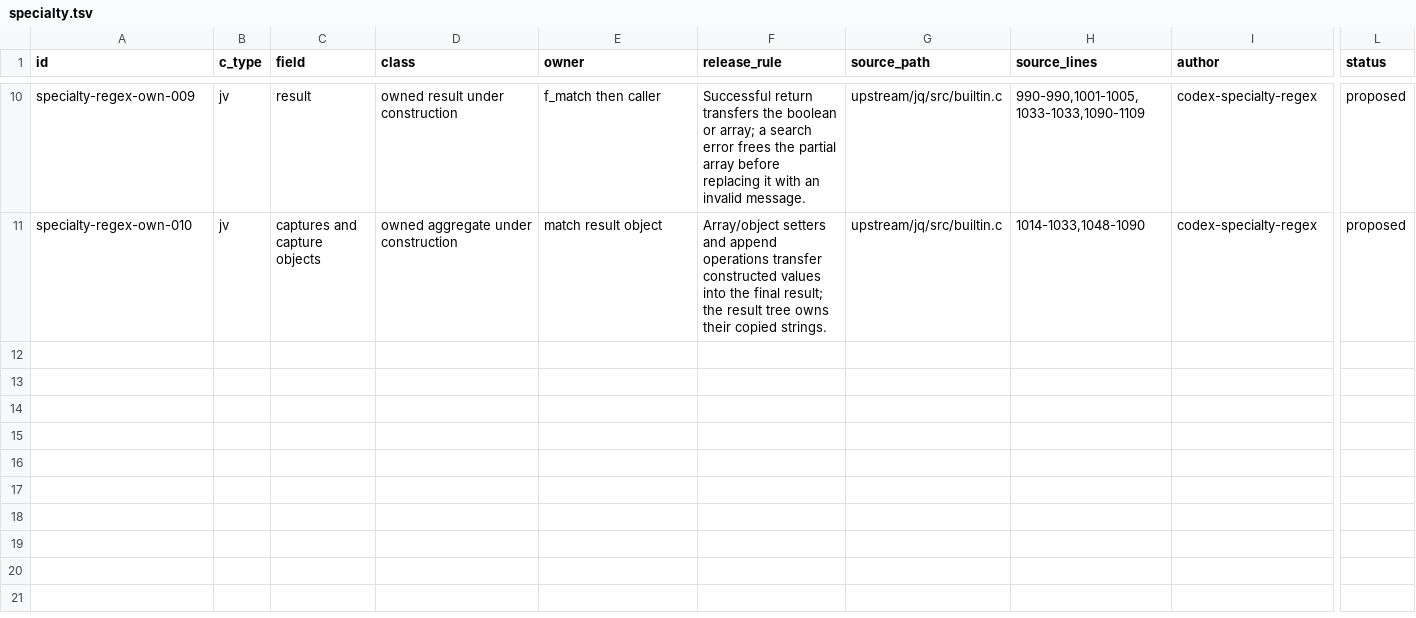
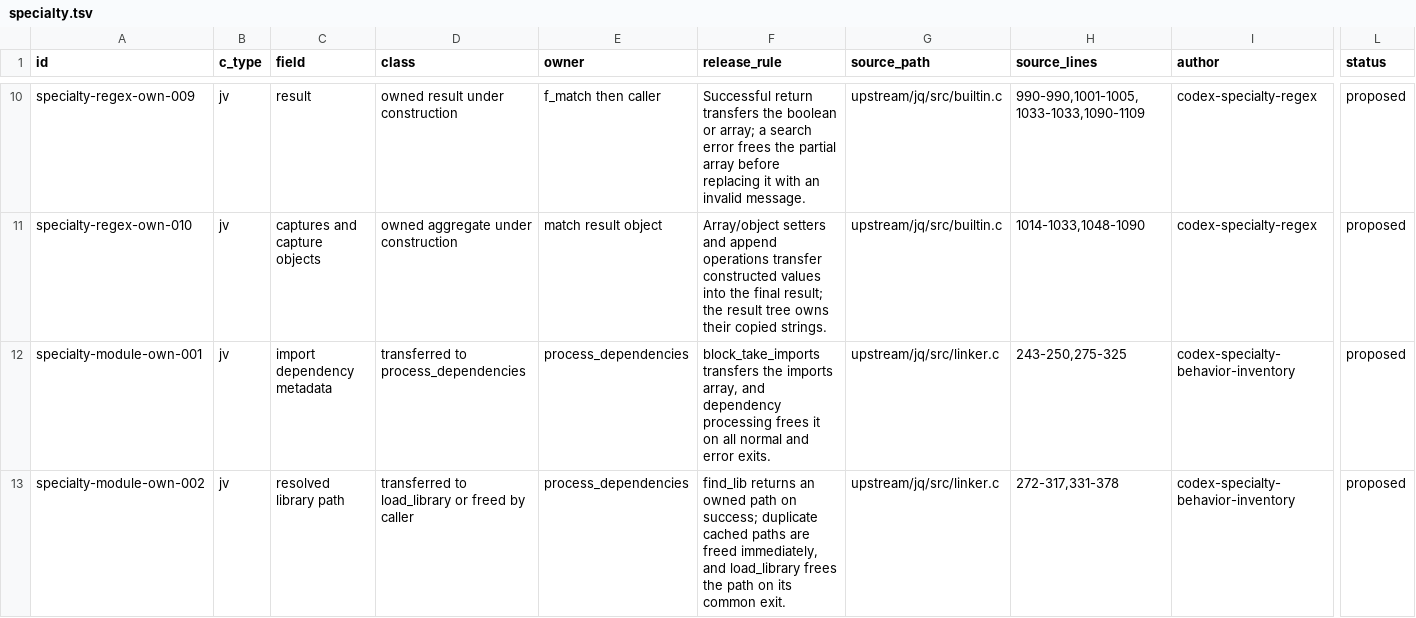
Before and after one commit to yevbar/jq-odin, a TSV file: evidence/ownership/specialty.tsv, drawn as a sheet; only a part is shown, gaps mark what is left out; rows hold the shown columns only; the diff covers the shown part only; the diff names each change by its address in the sheet, - before the commit and + after, or states it on an @@ line.

Commit message:
facts: correct specialty module and URI claims (#223)
* facts: inventory specialty jq behavior

* fix(facts): correct specialty decoder and time claims

* fix(facts): correct module and URI evidence claims

* fix(facts): correct base64 tail evidence

---------

Co-authored-by: yevbar <10301415+yevbar@users.noreply.github.com>

```diff
--- a/evidence/ownership/specialty.tsv
+++ b/evidence/ownership/specialty.tsv
+row 12: specialty-module-own-001 | jv | import dependency metadata | transferred to process_dependencies | process_dependencies | block_take_imports transfers the imports array, and dependency processing frees it on all normal and error exits. | upstream/jq/src/linker.c | 243-250,275-325 | codex-specialty-behavior-inventory | proposed
+row 13: specialty-module-own-002 | jv | resolved library path | transferred to load_library or freed by caller | process_dependencies | find_lib returns an owned path on success; duplicate cached paths are freed immediately, and load_library frees the path on its common exit. | upstream/jq/src/linker.c | 272-317,331-378 | codex-specialty-behavior-inventory | proposed
```
Also changed, not shown: 6 added rows elsewhere in this file, 1 other file.
